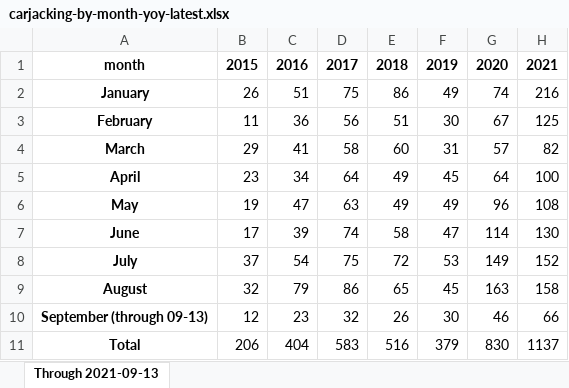
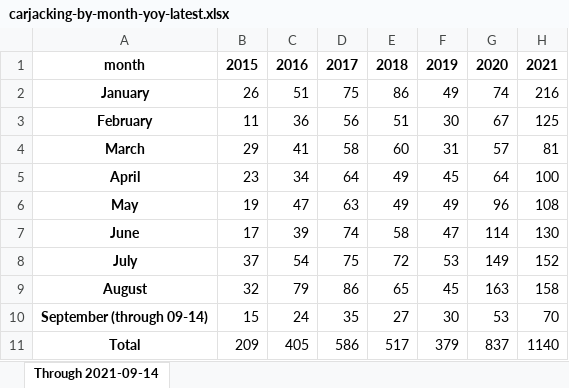
Before and after one commit to cbschicago/chicago-carjacking-tracker, an Excel workbook: output/excel/carjacking-by-month-yoy-latest.xlsx, sheet Through 2021-09-14, drawn as a sheet; values as stored, in another font and other column widths than the file's, no borders; removed rows and columns are numbered as before the commit, all else as after; the diff names each change by its address in the sheet, - before the commit and + after, or states it on an @@ line.

```diff
--- a/output/excel/carjacking-by-month-yoy-latest.xlsx (sheet Through 2021-09-14)
+++ b/output/excel/carjacking-by-month-yoy-latest.xlsx (sheet Through 2021-09-14)
-sheet tab: Through 2021-09-13
+sheet tab: Through 2021-09-14
-H4: 82
+H4: 81
-row 10: September (through 09-13) | 12 | 23 | 32 | 26 | 30 | 46 | 66
+row 10: September (through 09-14) | 15 | 24 | 35 | 27 | 30 | 53 | 70
-B11: 206
+B11: 209
-C11: 404
+C11: 405
-D11: 583
+D11: 586
-E11: 516
+E11: 517
-G11: 830
+G11: 837
-H11: 1137
+H11: 1140
```
Also changed, not shown: output/excel/carjacking-by-neighborhood-by-month.xlsx, 10 other files.
